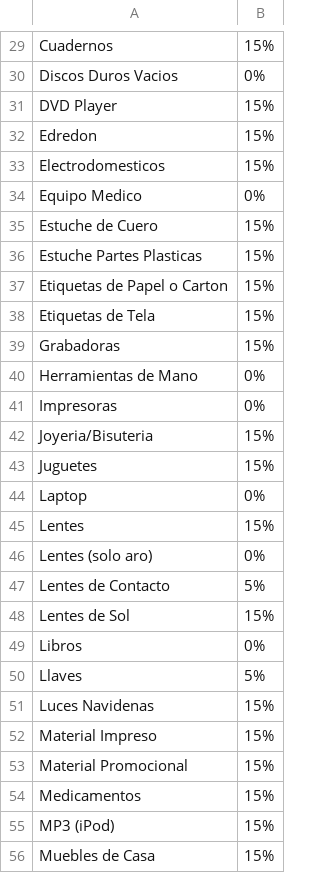
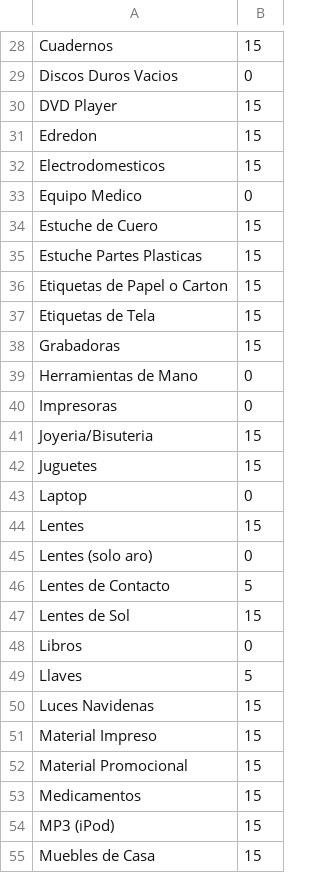
Before and after one commit to IPC1/IPC2J15, a CSV file: Proyecto_Fase2/CSV/IMPUESTOS.csv, drawn as a sheet; only a part is shown, gaps mark what is left out; addresses are those after the commit; the diff covers the shown part only; the diff names each change by its address in the sheet, - before the commit and + after, or states it on an @@ line.

```diff
--- a/Proyecto_Fase2/CSV/IMPUESTOS.csv
+++ b/Proyecto_Fase2/CSV/IMPUESTOS.csv
-B28: 15%
+B28: 15
-B29: 0%
+B29: 0
-B30:B32: 15%
+B30:B32: 15
-B33: 0%
+B33: 0
-B34:B38: 15%
+B34:B38: 15
-B39:B40: 0%
+B39:B40: 0
-B41:B42: 15%
+B41:B42: 15
-B43: 0%
+B43: 0
-B44: 15%
+B44: 15
-B45: 0%
+B45: 0
-B46: 5%
+B46: 5
-B47: 15%
+B47: 15
-B48: 0%
+B48: 0
-B49: 5%
+B49: 5
-B50:B55: 15%
+B50:B55: 15
```
Also changed, not shown: 1 removed row and 46 edited cells elsewhere in this file, 28 other files.
